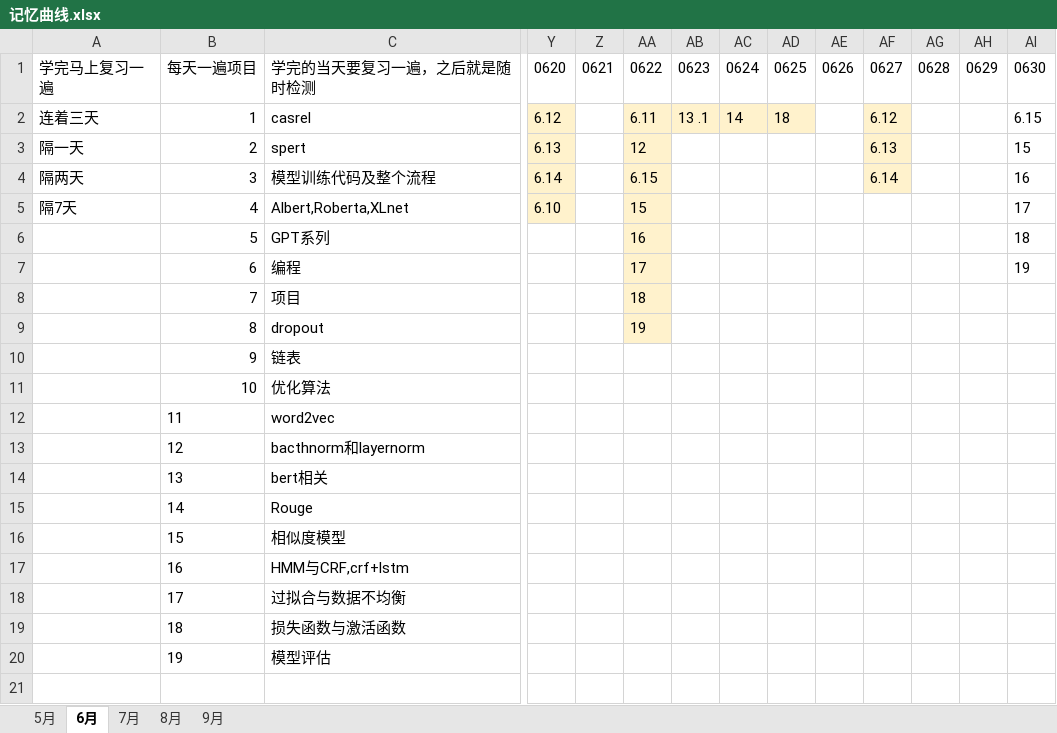
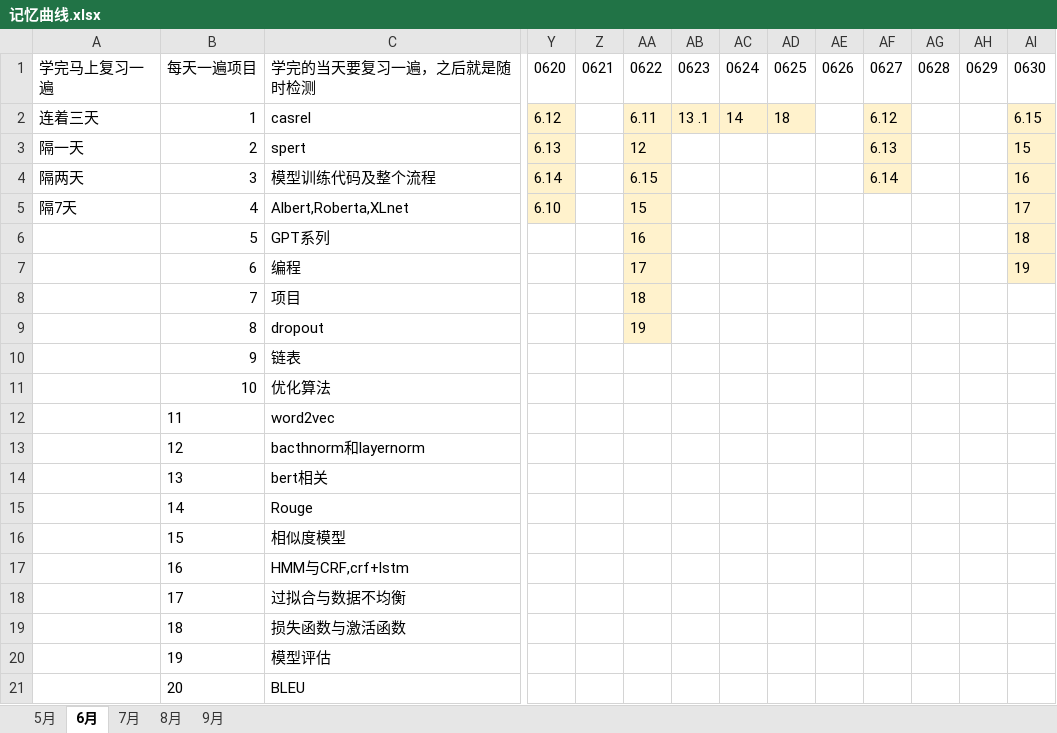
Before and after one commit to tan234/law_gen, an Excel workbook: 编程练习/记忆曲线.xlsx, sheet 6月, drawn as a sheet; only a part is shown, gaps mark what is left out; values as stored, in another font and other column widths than the file's, no borders; rows hold the shown columns only; the diff names each change by its address in the sheet, - before the commit and + after, or states it on an @@ line.

```diff
--- a/编程练习/记忆曲线.xlsx (sheet 6月)
+++ b/编程练习/记忆曲线.xlsx (sheet 6月)
-AI2:AI7 fill: none
+AI2:AI7 fill: #FFF2CC
+row 21:  | 20 | BLEU
```
Also changed, not shown: sheet 7月, 18 other files.
